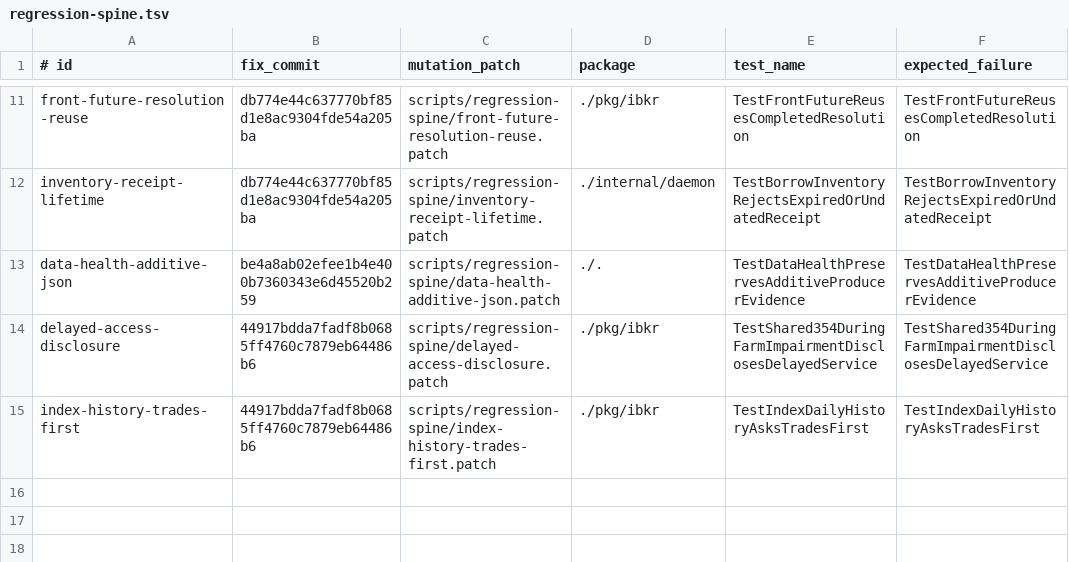
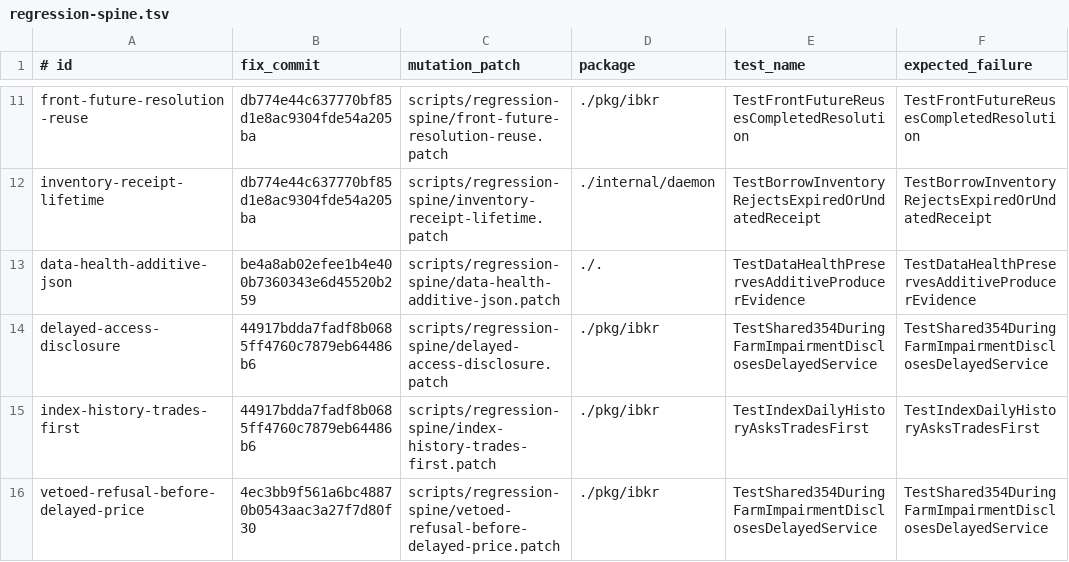
Before and after one commit to osauer/canary, a TSV file: scripts/regression-spine.tsv, drawn as a sheet; only a part is shown, gaps mark what is left out; the diff names each change by its address in the sheet, - before the commit and + after, or states it on an @@ line.

```diff
--- a/scripts/regression-spine.tsv
+++ b/scripts/regression-spine.tsv
+row 16: vetoed-refusal-before-delayed-price | 4ec3bb9f561a6bc48870b0543aac3a27f7d80f30 | scripts/regression-spine/vetoed-refusal-before-delayed-price.patch | ./pkg/ibkr | TestShared354DuringFarmImpairmentDisclosesDelayedService | TestShared354DuringFarmImpairmentDisclosesDelayedService
```
Also changed, not shown: 1 other file.
